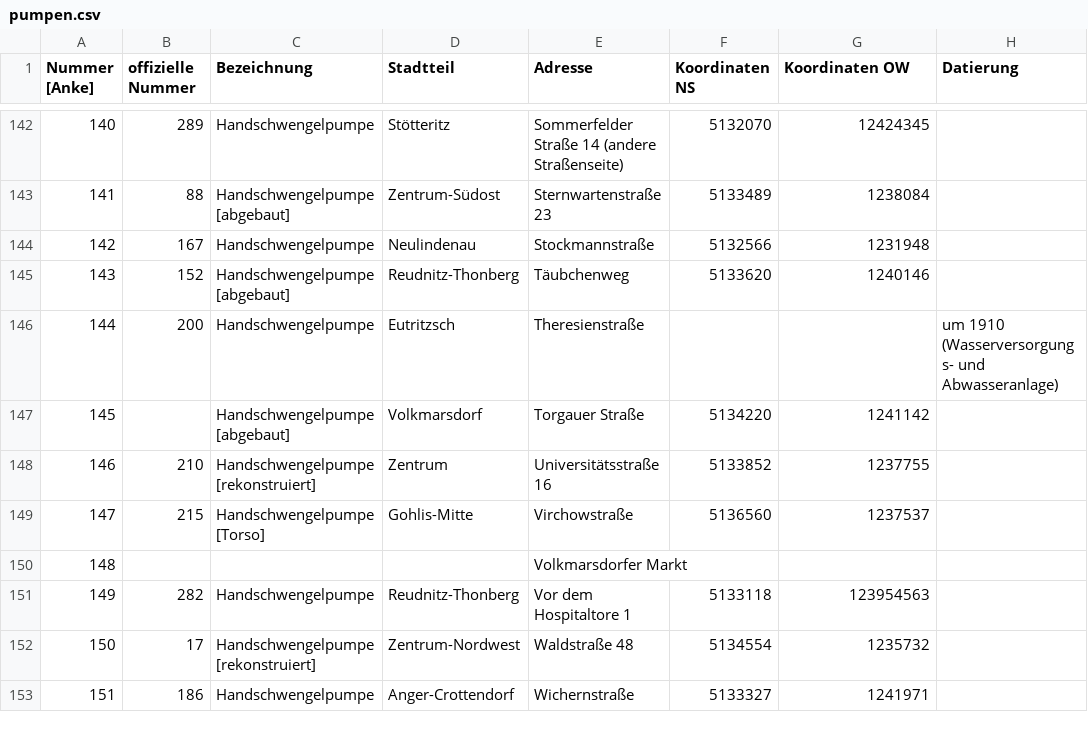
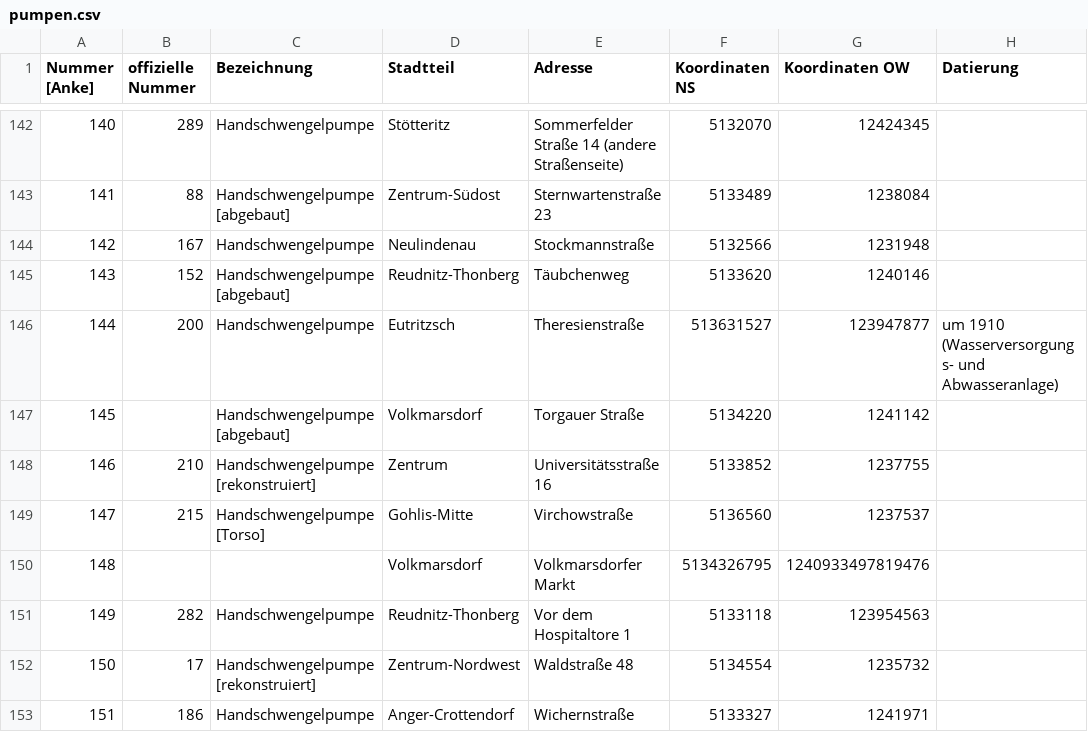
Before and after one commit to CodeforLeipzig/leipzig_auf_pump, a CSV file: Table2Geojson/src/main/resources/pumpen.csv, drawn as a sheet; only a part is shown, gaps mark what is left out; the diff covers the shown part only; the diff names each change by its address in the sheet, - before the commit and + after, or states it on an @@ line.

```diff
--- a/Table2Geojson/src/main/resources/pumpen.csv
+++ b/Table2Geojson/src/main/resources/pumpen.csv
-F146 (Koordinaten NS): (empty)
+F146 (Koordinaten NS): 513631527
-G146 (Koordinaten OW): (empty)
+G146 (Koordinaten OW): 123947877
-D150 (Stadtteil): (empty)
+D150 (Stadtteil): Volkmarsdorf
-F150 (Koordinaten NS): (empty)
+F150 (Koordinaten NS): 5134326795
-G150 (Koordinaten OW): (empty)
+G150 (Koordinaten OW): 1240933497819476
```
Also changed, not shown: 77 edited cells elsewhere in this file, 48 other files.
